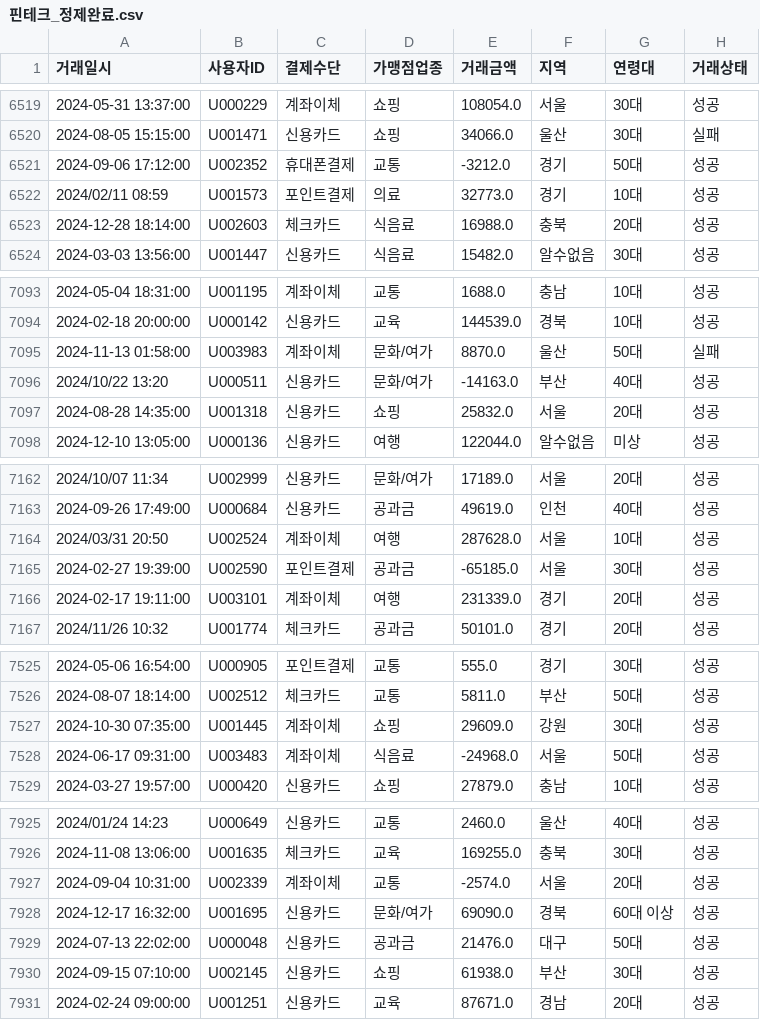
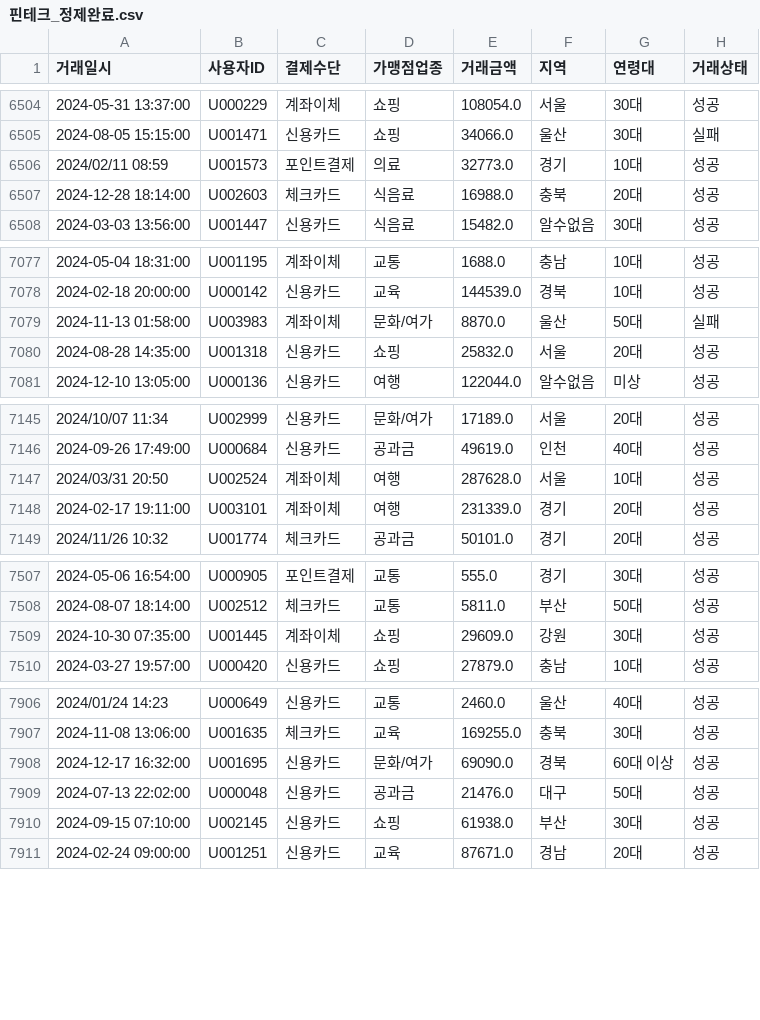
Before and after one commit to seonmi7shin-cell/dataviz_vibe, a CSV file: data/핀테크_정제완료.csv, drawn as a sheet; only a part is shown, gaps mark what is left out; the diff covers the shown part only; the diff names each change by its address in the sheet, - before the commit and + after, or states it on an @@ line.

```diff
--- a/data/핀테크_정제완료.csv
+++ b/data/핀테크_정제완료.csv
-row 6521: 2024-09-06 17:12:00 | U002352 | 휴대폰결제 | 교통 | -3212.0 | 경기 | 50대 | 성공
-row 7096: 2024/10/22 13:20 | U000511 | 신용카드 | 문화/여가 | -14163.0 | 부산 | 40대 | 성공
-row 7165: 2024-02-27 19:39:00 | U002590 | 포인트결제 | 공과금 | -65185.0 | 서울 | 30대 | 성공
-row 7528: 2024-06-17 09:31:00 | U003483 | 계좌이체 | 식음료 | -24968.0 | 서울 | 50대 | 성공
-row 7927: 2024-09-04 10:31:00 | U002339 | 계좌이체 | 교통 | -2574.0 | 서울 | 20대 | 성공
```
Also changed, not shown: 20 removed rows elsewhere in this file, 23 other files.
